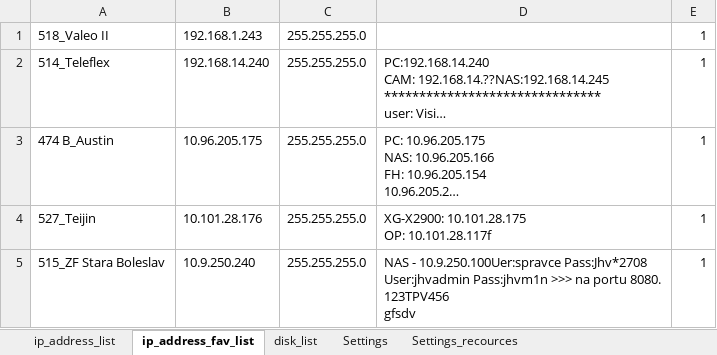
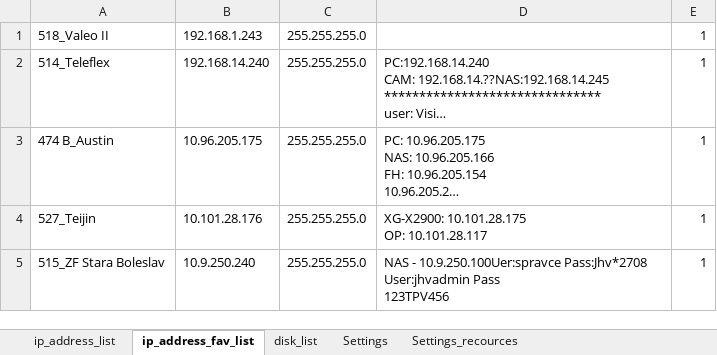
Before and after one commit to Jakubhl/Work, an Excel workbook: TRIMAZKON/config_TRIMAZKON.xlsx, sheet ip_address_fav_list, drawn as a sheet; long unchanged cells end in …; values as stored, in another font and other column widths than the file's, no borders; ↵ is a line break in a cell; the diff names each change by its address in the sheet, - before the commit and + after, or states it on an @@ line.

```diff
--- a/TRIMAZKON/config_TRIMAZKON.xlsx (sheet ip_address_fav_list)
+++ b/TRIMAZKON/config_TRIMAZKON.xlsx (sheet ip_address_fav_list)
-D4: XG-X2900: 10.101.28.175 ↵ OP: 10.101.28.117f
+D4: XG-X2900: 10.101.28.175 ↵ OP: 10.101.28.117
-D5: …Pass:Jhv*2708 ↵ User:jhvadmin Pass:jhvm1n >>> na portu 8080. ↵ 123TPV456 ↵ gfsdv
+D5: …Pass:Jhv*2708 ↵ User:jhvadmin Pass ↵ 123TPV456
```
Also changed, not shown: sheet disk_list, sheet Settings_recources, sheet ip_address_list, 3 other files.
